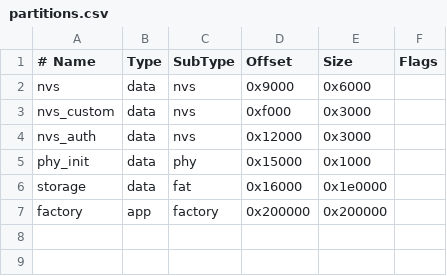
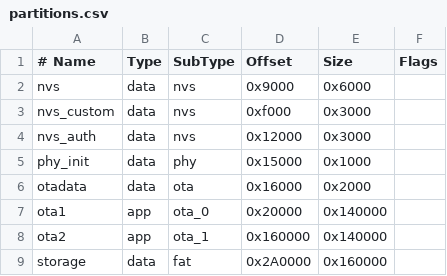
Before and after one commit to cubingclubkorea/CCK_Recorder_V2, a CSV file: partitions.csv, drawn as a sheet; removed rows and columns are numbered as before the commit, all else as after; the diff names each change by its address in the sheet, - before the commit and + after, or states it on an @@ line.

```diff
--- a/partitions.csv
+++ b/partitions.csv
+row 6: otadata | data | ota | 0x16000 | 0x2000
+row 7: ota1 | app | ota_0 | 0x20000 | 0x140000
+row 8: ota2 | app | ota_1 | 0x160000 | 0x140000
-D9 (Offset): 0x16000
+D9 (Offset): 0x2A0000
-E9 (Size): 0x1e0000
+E9 (Size): 0x160000
-row 7: factory | app | factory | 0x200000 | 0x200000
```
Also changed, not shown: 6 other files.
